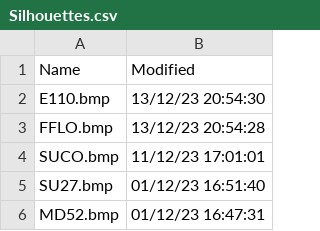
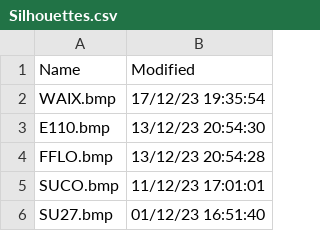
Before and after one commit to dziban303/VRSOperatorFlags, a CSV file: Silhouettes.csv, drawn as a sheet; only a part is shown; the shorter side is filled out with more unchanged rows.

```diff
--- a/Silhouettes.csv
+++ b/Silhouettes.csv
@@ -1,2 +1,3 @@
 Name,Modified
+WAIX.bmp,17/12/23 19:35:54
 E110.bmp,13/12/23 20:54:30
```
Also changed, not shown: 1 other file.
